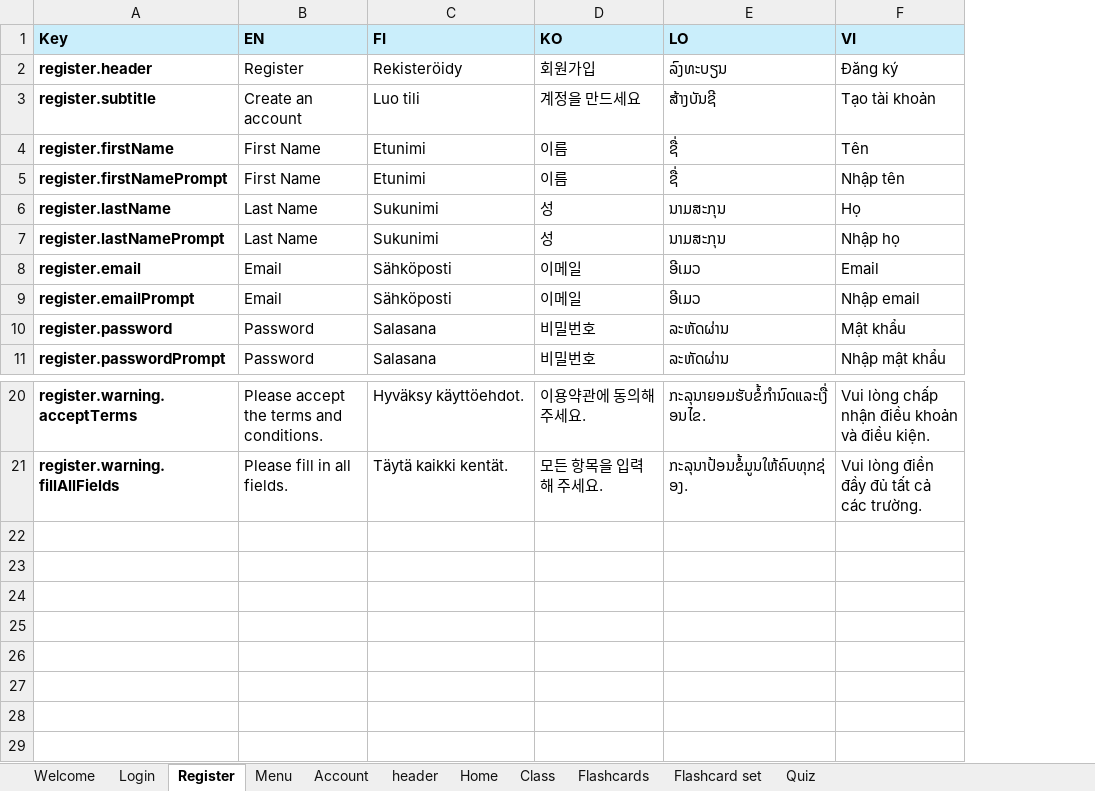
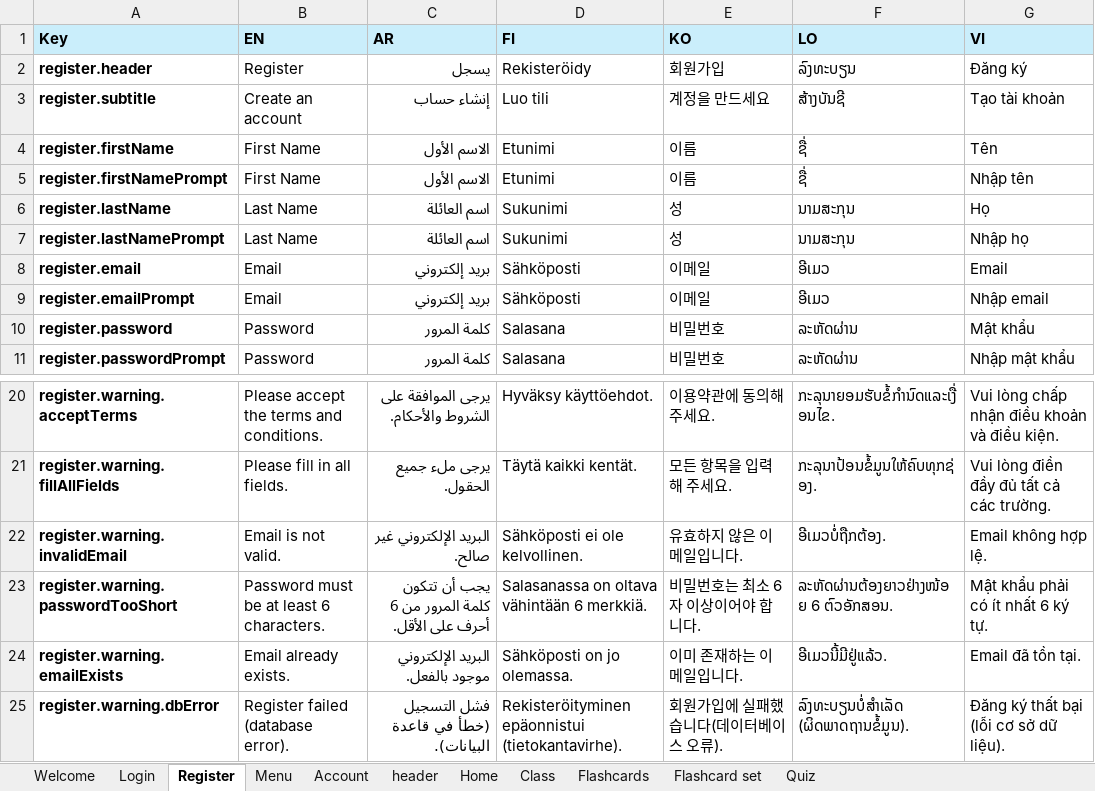
Before and after one commit to nguyngc/fliply, an Excel workbook: documents/Sprint 5/Fliply-Localization.xlsx, sheet Register, drawn as a sheet; only a part is shown, gaps mark what is left out; values as stored, in another font and other column widths than the file's, no borders; the diff names each change by its address in the sheet, - before the commit and + after, or states it on an @@ line.

```diff
--- a/documents/Sprint 5/Fliply-Localization.xlsx (sheet Register)
+++ b/documents/Sprint 5/Fliply-Localization.xlsx (sheet Register)
+column C (AR), rows 2-11: يسجل | إنشاء حساب | الاسم الأول | الاسم الأول | اسم العائلة | اسم العائلة | بريد إلكتروني | بريد إلكتروني | كلمة المرور | كلمة المرور; rows 20-21: يرجى الموافقة على الشروط والأحكام. | يرجى ملء جميع الحقول.
+row 22: register.warning.invalidEmail | Email is not valid. | البريد الإلكتروني غير صالح. | Sähköposti ei ole kelvollinen. | 유효하지 않은 이메일입니다. | ອີເມວບໍ່ຖືກຕ້ອງ. | Email không hợp lệ.
+row 23: register.warning.passwordTooShort | Password must be at least 6 characters. | يجب أن تتكون كلمة المرور من 6 أحرف على الأقل. | Salasanassa on oltava vähintään 6 merkkiä. | 비밀번호는 최소 6자 이상이어야 합니다. | ລະຫັດຜ່ານຕ້ອງຍາວຢ່າງໜ້ອຍ 6 ຕົວອັກສອນ. | Mật khẩu phải có ít nhất 6 ký tự.
+row 24: register.warning.emailExists | Email already exists. | البريد الإلكتروني موجود بالفعل. | Sähköposti on jo olemassa. | 이미 존재하는 이메일입니다. | ອີເມວນີ້ມີຢູ່ແລ້ວ. | Email đã tồn tại.
+row 25: register.warning.dbError | Register failed (database error). | فشل التسجيل (خطأ في قاعدة البيانات). | Rekisteröityminen epäonnistui (tietokantavirhe). | 회원가입에 실패했습니다(데이터베이스 오류). | ລົງທະບຽນບໍ່ສໍາເລັດ (ຜິດພາດຖານຂໍ້ມູນ). | Đăng ký thất bại (lỗi cơ sở dữ liệu).
```
Also changed, not shown: sheet Flashcards, sheet header, sheet Menu, sheet Welcome, sheet Home, sheet Flashcard set, 4 more sheets, 12 other files.
